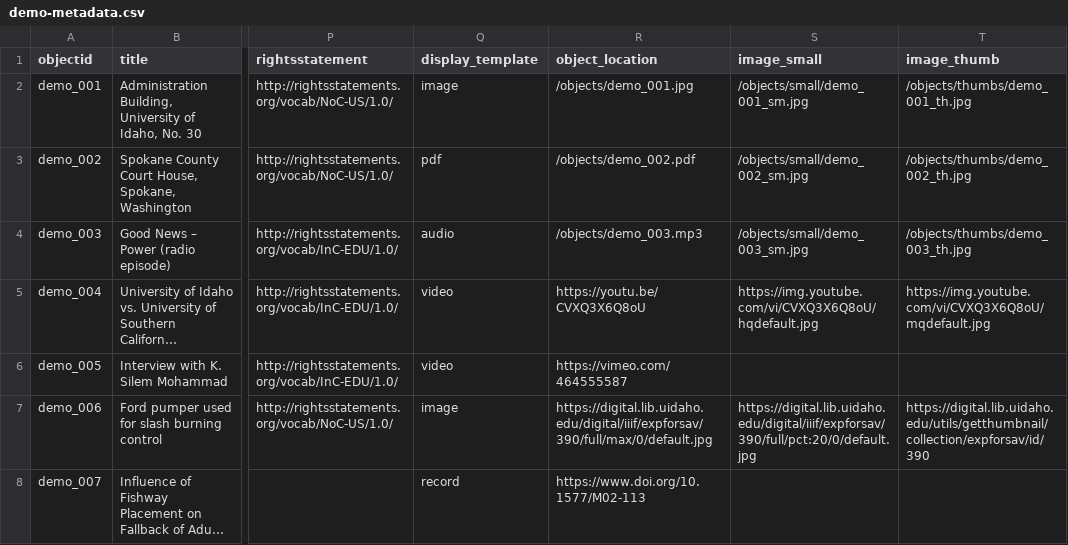
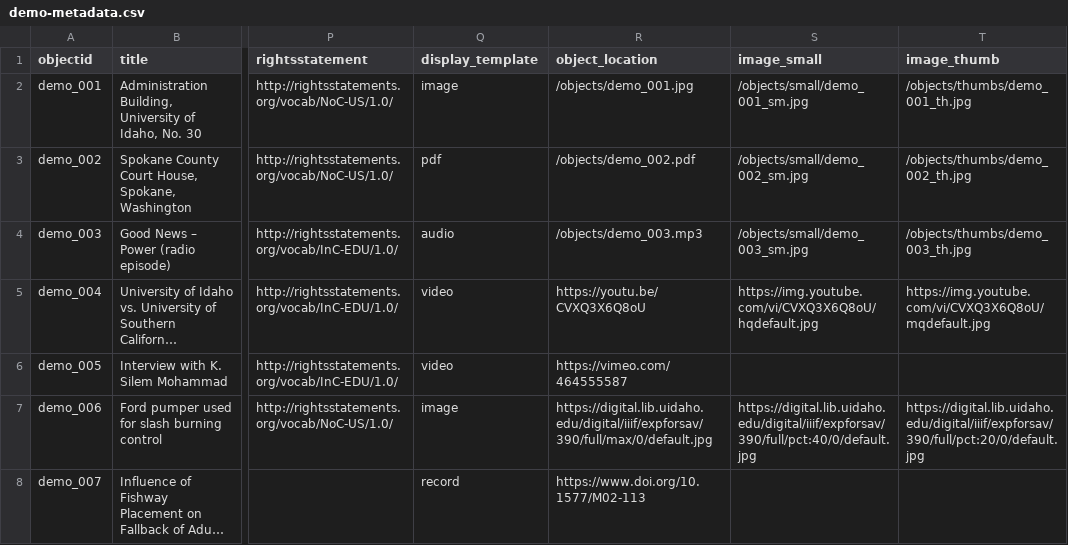
Before and after one commit to CollectionBuilder/collectionbuilder-csv, a CSV file: _data/demo-metadata.csv, drawn as a sheet; only a part is shown, gaps mark what is left out; long unchanged cells end in …; the diff names each change by its address in the sheet, - before the commit and + after, or states it on an @@ line.

Commit message:
increase cdm thumb/small size

```diff
--- a/_data/demo-metadata.csv
+++ b/_data/demo-metadata.csv
-S7 (image_small): https://digital.lib.uidaho.edu/digital/iiif/expforsav/390/full/pct:20/0/default.jpg
+S7 (image_small): https://digital.lib.uidaho.edu/digital/iiif/expforsav/390/full/pct:40/0/default.jpg
-T7 (image_thumb): https://digital.lib.uidaho.edu/utils/getthumbnail/collection/expforsav/id/390
+T7 (image_thumb): https://digital.lib.uidaho.edu/digital/iiif/expforsav/390/full/pct:20/0/default.jpg
```
